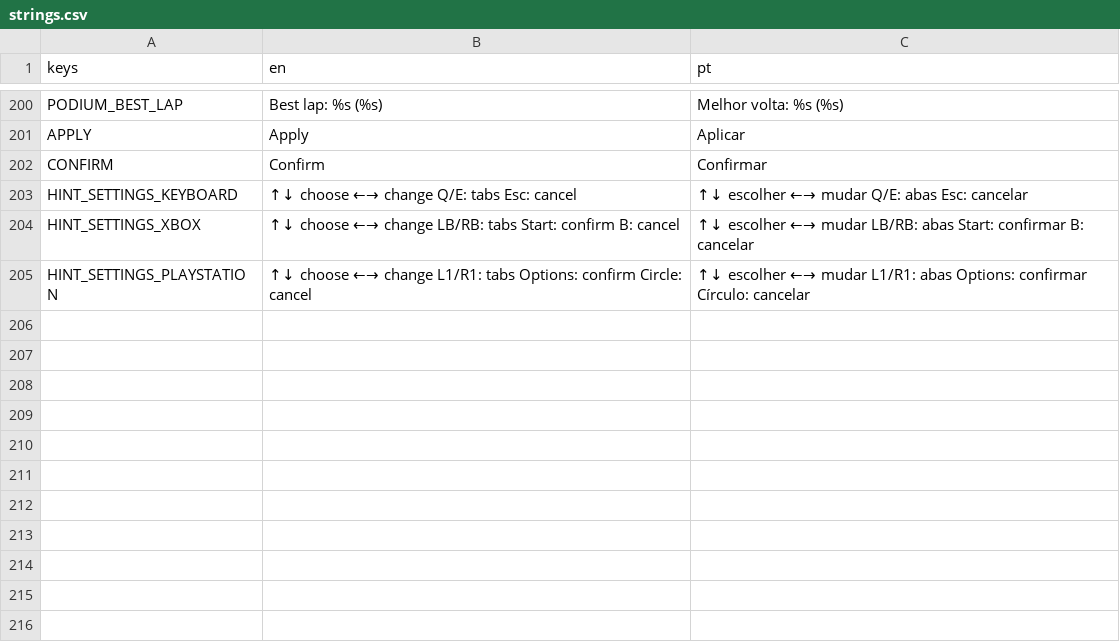
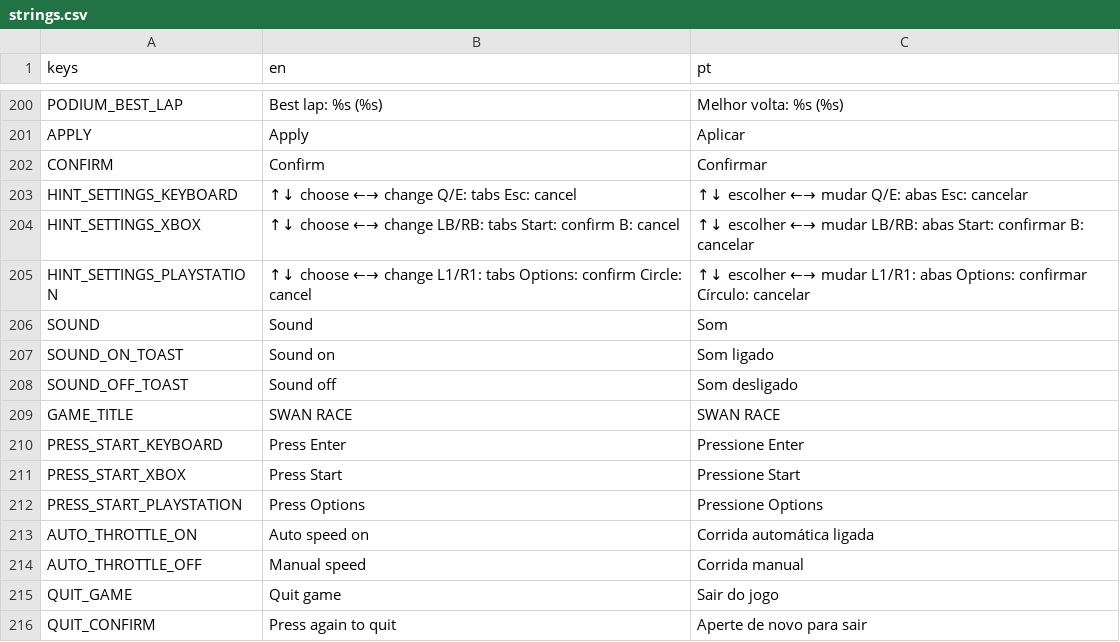
Before and after one commit to schlupfwerk/schlupfwerk_swanrace, a CSV file: translations/strings.csv, drawn as a sheet; only a part is shown, gaps mark what is left out.

```diff
--- a/translations/strings.csv
+++ b/translations/strings.csv
@@ -205 +205,12 @@ HINT_SETTINGS_XBOX,↑↓ choose   ←→ change   LB/RB: tabs   Start: confirm
 HINT_SETTINGS_PLAYSTATION,↑↓ choose   ←→ change   L1/R1: tabs   Options: confirm   Circle: cancel,↑↓ escolher   ←→ mudar   L1/R1: abas   Options: confirmar   Círculo: cancelar
+SOUND,Sound,Som
+SOUND_ON_TOAST,Sound on,Som ligado
+SOUND_OFF_TOAST,Sound off,Som desligado
+GAME_TITLE,SWAN RACE,SWAN RACE
+PRESS_START_KEYBOARD,Press Enter,Pressione Enter
+PRESS_START_XBOX,Press Start,Pressione Start
+PRESS_START_PLAYSTATION,Press Options,Pressione Options
+AUTO_THROTTLE_ON,Auto speed on,Corrida automática ligada
+AUTO_THROTTLE_OFF,Manual speed,Corrida manual
+QUIT_GAME,Quit game,Sair do jogo
+QUIT_CONFIRM,Press again to quit,Aperte de novo para sair
```
Also changed, not shown: 25 other files.
